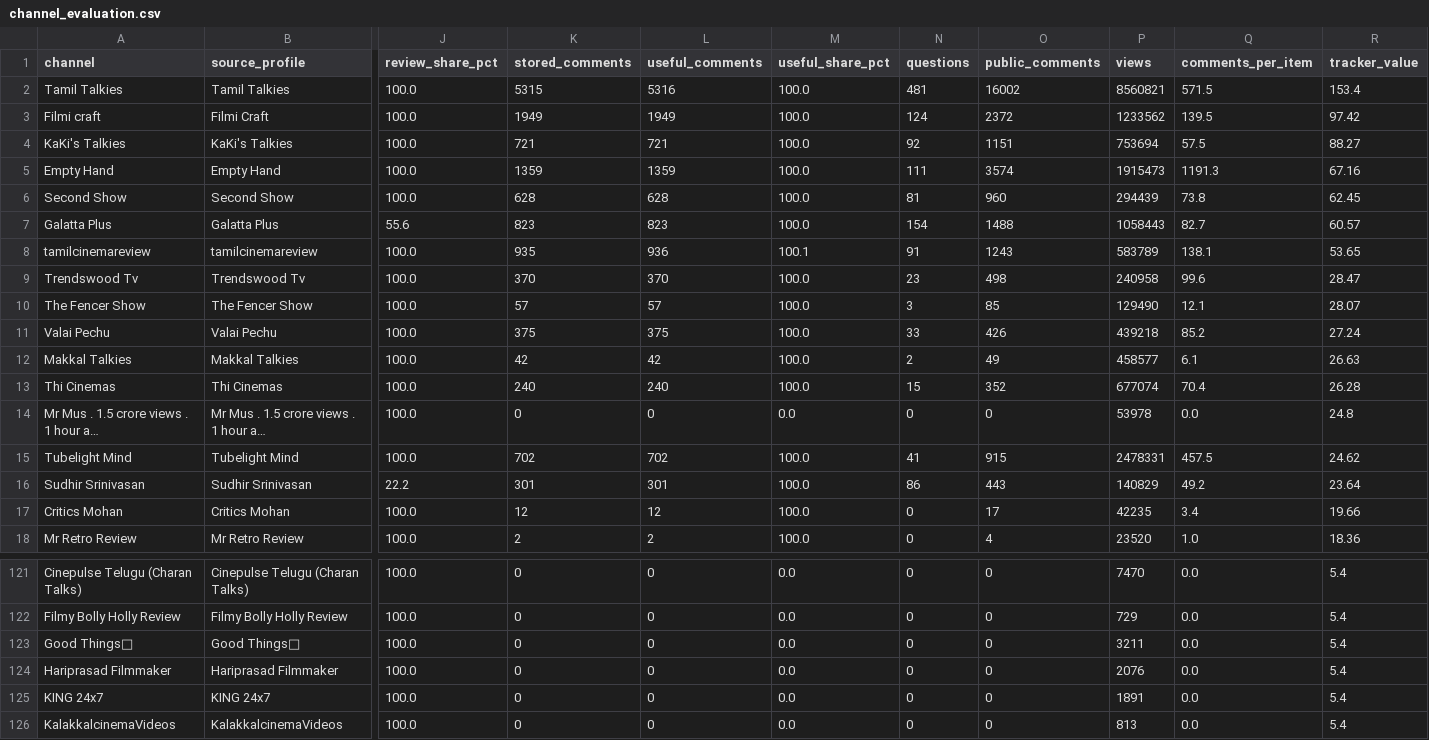
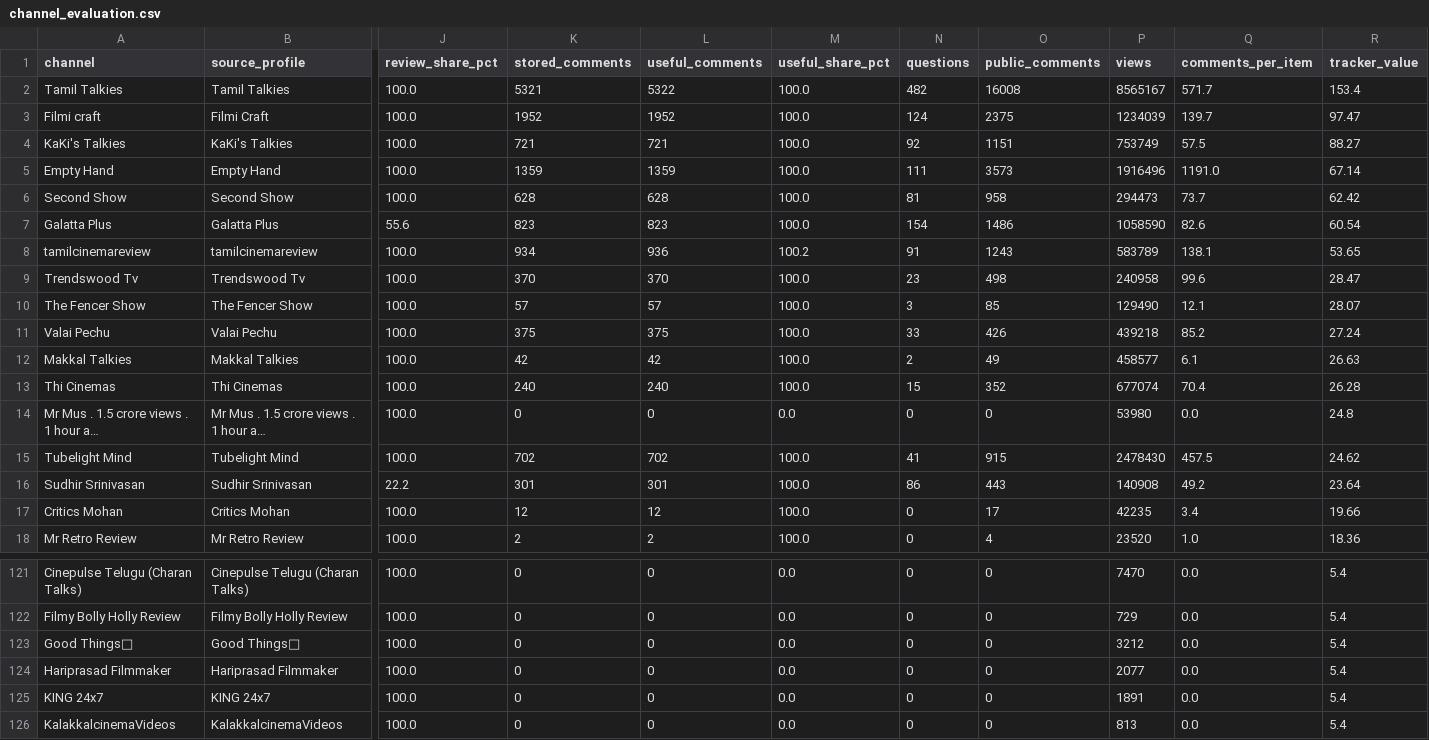
Before and after one commit to purushothaman-98/cinema-wall, a CSV file: data/live/channel_evaluation.csv, drawn as a sheet; only a part is shown, gaps mark what is left out; long unchanged cells end in …; the diff covers the shown part only; the diff names each change by its address in the sheet, - before the commit and + after, or states it on an @@ line.

```diff
--- a/data/live/channel_evaluation.csv
+++ b/data/live/channel_evaluation.csv
-K2 (stored_comments): 5315
+K2 (stored_comments): 5321
-L2 (useful_comments): 5316
+L2 (useful_comments): 5322
-N2 (questions): 481
+N2 (questions): 482
-O2 (public_comments): 16002
+O2 (public_comments): 16008
-P2 (views): 8560821
+P2 (views): 8565167
-Q2 (comments_per_item): 571.5
+Q2 (comments_per_item): 571.7
-K3 (stored_comments): 1949
+K3 (stored_comments): 1952
-L3 (useful_comments): 1949
+L3 (useful_comments): 1952
-O3 (public_comments): 2372
+O3 (public_comments): 2375
-P3 (views): 1233562
+P3 (views): 1234039
-Q3 (comments_per_item): 139.5
+Q3 (comments_per_item): 139.7
-R3 (tracker_value): 97.42
+R3 (tracker_value): 97.47
-P4 (views): 753694
+P4 (views): 753749
-O5 (public_comments): 3574
+O5 (public_comments): 3573
-P5 (views): 1915473
+P5 (views): 1916496
-Q5 (comments_per_item): 1191.3
+Q5 (comments_per_item): 1191.0
-R5 (tracker_value): 67.16
+R5 (tracker_value): 67.14
-O6 (public_comments): 960
+O6 (public_comments): 958
-P6 (views): 294439
+P6 (views): 294473
-Q6 (comments_per_item): 73.8
+Q6 (comments_per_item): 73.7
-R6 (tracker_value): 62.45
+R6 (tracker_value): 62.42
-O7 (public_comments): 1488
+O7 (public_comments): 1486
-P7 (views): 1058443
+P7 (views): 1058590
-Q7 (comments_per_item): 82.7
+Q7 (comments_per_item): 82.6
-R7 (tracker_value): 60.57
+R7 (tracker_value): 60.54
-K8 (stored_comments): 935
+K8 (stored_comments): 934
-M8 (useful_share_pct): 100.1
+M8 (useful_share_pct): 100.2
-P14 (views): 53978
+P14 (views): 53980
-P15 (views): 2478331
+P15 (views): 2478430
-P16 (views): 140829
+P16 (views): 140908
-P123 (views): 3211
+P123 (views): 3212
-P124 (views): 2076
+P124 (views): 2077
```
Also changed, not shown: 11 edited cells elsewhere in this file, data/live/top_channel_coverage.csv, 2 other files.
